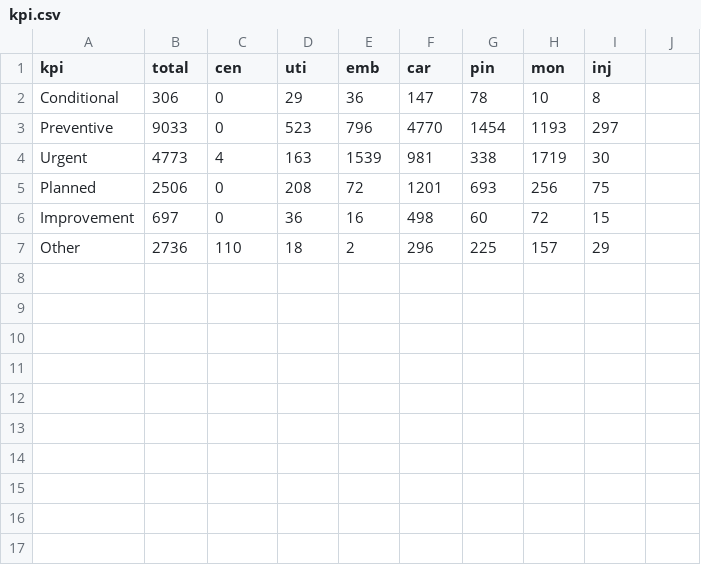
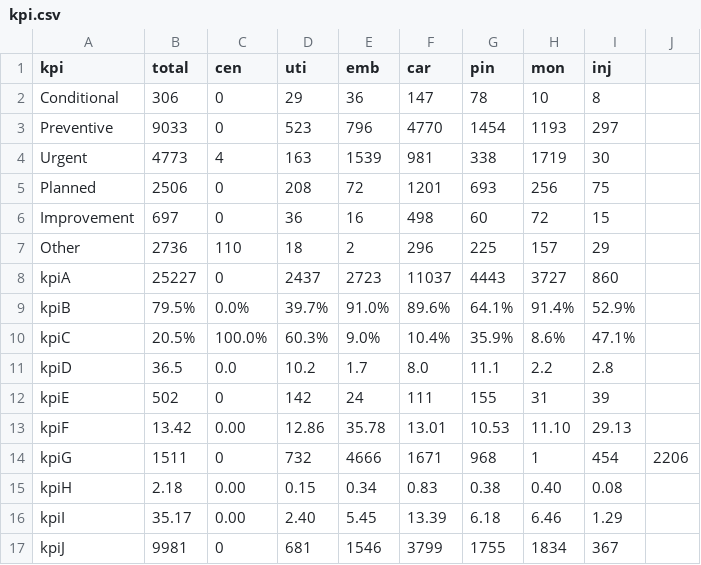
Before and after one commit to luishpinto/digital-kpi, a CSV file: kpi.csv, drawn as a sheet; the diff names each change by its address in the sheet, - before the commit and + after, or states it on an @@ line.

Commit message:
Update kpi.csv

```diff
--- a/kpi.csv
+++ b/kpi.csv
+row 8: kpiA | 25227 | 0 | 2437 | 2723 | 11037 | 4443 | 3727 | 860
+row 9: kpiB | 79.5% | 0.0% | 39.7% | 91.0% | 89.6% | 64.1% | 91.4% | 52.9%
+row 10: kpiC | 20.5% | 100.0% | 60.3% | 9.0% | 10.4% | 35.9% | 8.6% | 47.1%
+row 11: kpiD | 36.5 | 0.0 | 10.2 | 1.7 | 8.0 | 11.1 | 2.2 | 2.8
+row 12: kpiE | 502 | 0 | 142 | 24 | 111 | 155 | 31 | 39
+row 13: kpiF | 13.42 | 0.00 | 12.86 | 35.78 | 13.01 | 10.53 | 11.10 | 29.13
+row 14: kpiG | 1511 | 0 | 732 | 4666 | 1671 | 968 | 1 | 454 | 2206
+row 15: kpiH | 2.18 | 0.00 | 0.15 | 0.34 | 0.83 | 0.38 | 0.40 | 0.08
+row 16: kpiI | 35.17 | 0.00 | 2.40 | 5.45 | 13.39 | 6.18 | 6.46 | 1.29
+row 17: kpiJ | 9981 | 0 | 681 | 1546 | 3799 | 1755 | 1834 | 367
```
